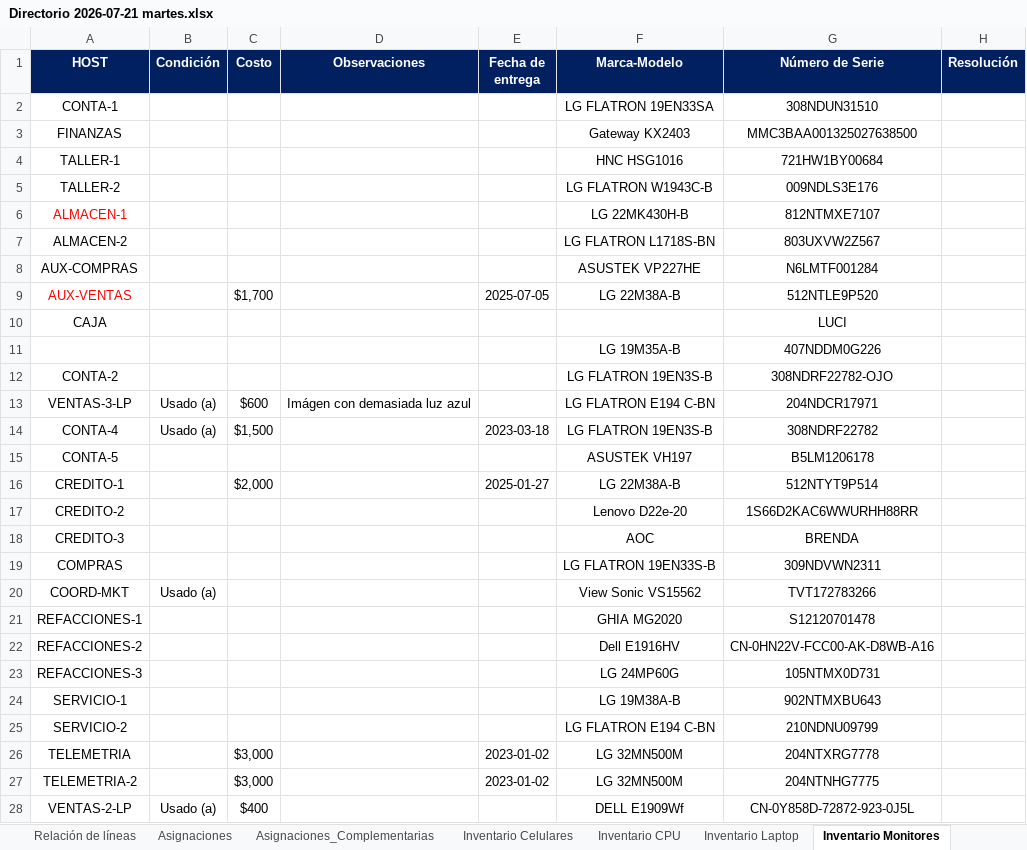
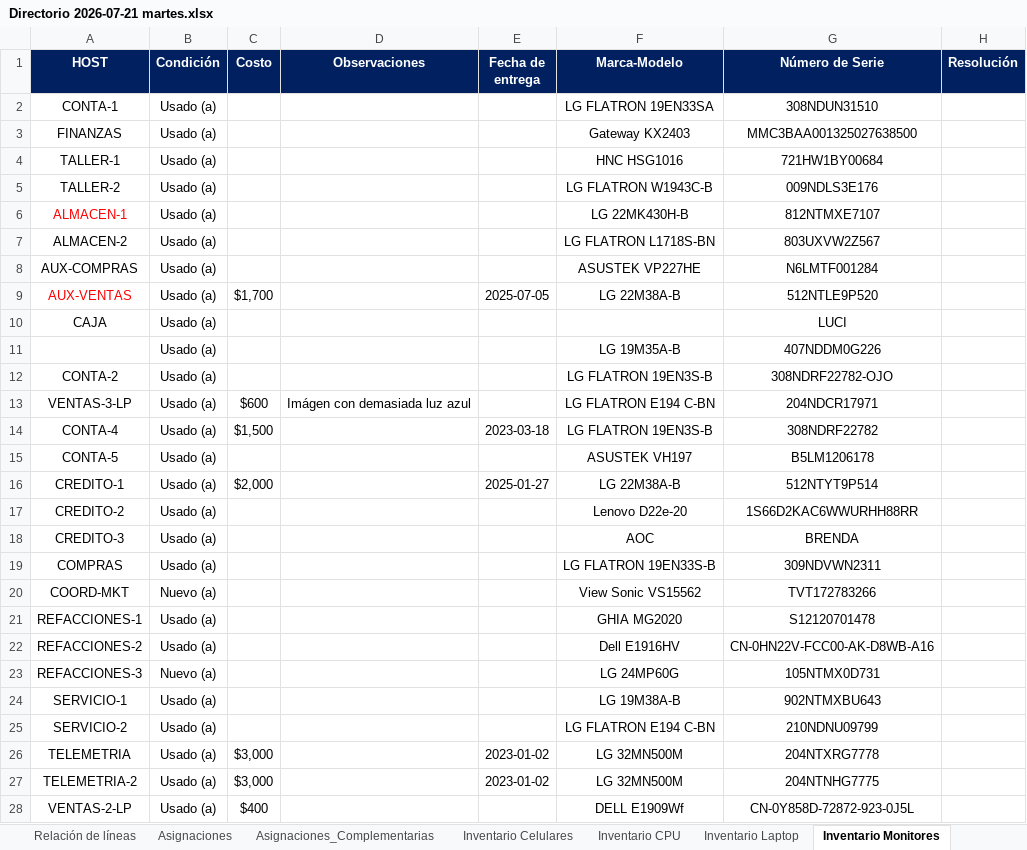
Before and after one commit to pbarocio/proyects, an Excel workbook: AGROCISA_core/Directorio 2026-07-21 martes.xlsx, sheet Inventario Monitores, drawn as a sheet; only a part is shown; values as stored, in another font and other column widths than the file's, no borders; charts and pictures not drawn; the diff covers the shown part only; the diff names each change by its address in the sheet, - before the commit and + after, or states it on an @@ line.

```diff
--- a/AGROCISA_core/Directorio 2026-07-21 martes.xlsx (sheet Inventario Monitores)
+++ b/AGROCISA_core/Directorio 2026-07-21 martes.xlsx (sheet Inventario Monitores)
-B2:B12 (Condición): (empty)
+B2:B12 (Condición): Usado (a)
-B15:B19 (Condición): (empty)
+B15:B19 (Condición): Usado (a)
-B20 (Condición): Usado (a)
+B20 (Condición): Nuevo (a)
-B21:B22 (Condición): (empty)
+B21:B22 (Condición): Usado (a)
-B23 (Condición): (empty)
+B23 (Condición): Nuevo (a)
-B24:B27 (Condición): (empty)
+B24:B27 (Condición): Usado (a)
```
Also changed, not shown: 37 edited cells elsewhere in this sheet, sheet Inventario CPU, sheet Inventario Laptop, sheet Inventario Celulares, AGROCISA_core/Estructura BDD.xlsx.
